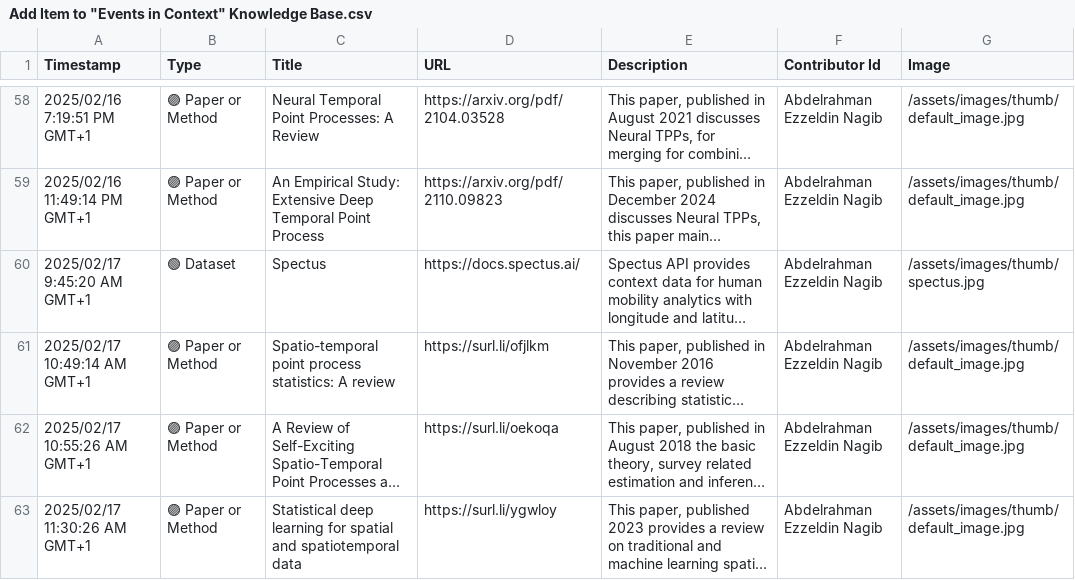
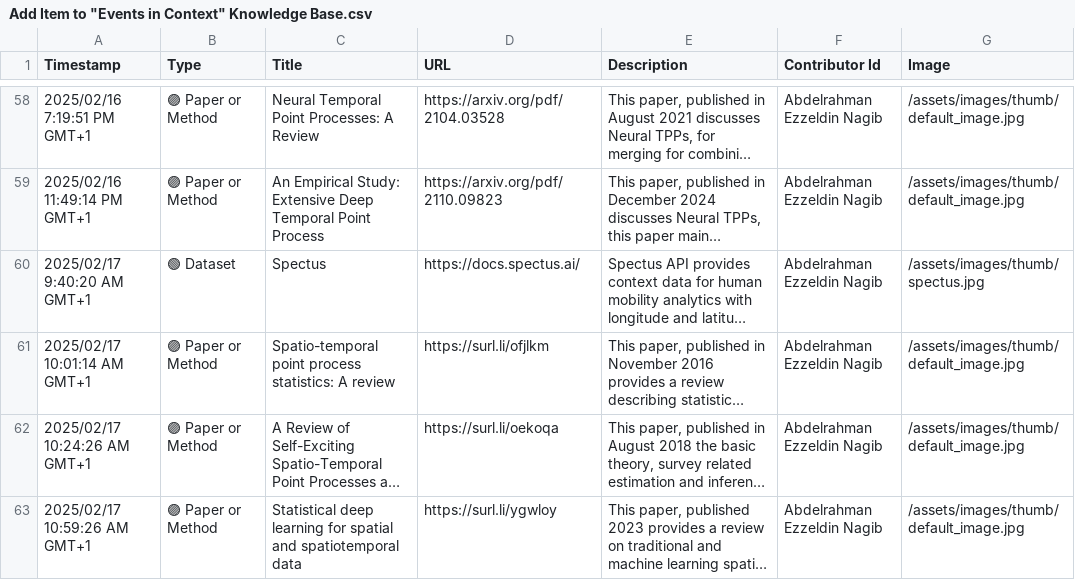
Before and after one commit to events2025/events2025.github.io, a CSV file: data/Add Item to "Events in Context" Knowledge Base.csv, drawn as a sheet; only a part is shown, gaps mark what is left out; long unchanged cells end in …; the diff covers the shown part only; the diff names each change by its address in the sheet, - before the commit and + after, or states it on an @@ line.

```diff
--- a/data/Add Item to "Events in Context" Knowledge Base.csv
+++ b/data/Add Item to "Events in Context" Knowledge Base.csv
-A60 (Timestamp): 2025/02/17 9:45:20 AM GMT+1
+A60 (Timestamp): 2025/02/17 9:40:20 AM GMT+1
-A61 (Timestamp): 2025/02/17 10:49:14 AM GMT+1
+A61 (Timestamp): 2025/02/17 10:01:14 AM GMT+1
-A62 (Timestamp): 2025/02/17 10:55:26 AM GMT+1
+A62 (Timestamp): 2025/02/17 10:24:26 AM GMT+1
-A63 (Timestamp): 2025/02/17 11:30:26 AM GMT+1
+A63 (Timestamp): 2025/02/17 10:59:26 AM GMT+1
```
Also changed, not shown: 1 added row and 4 edited cells elsewhere in this file.
